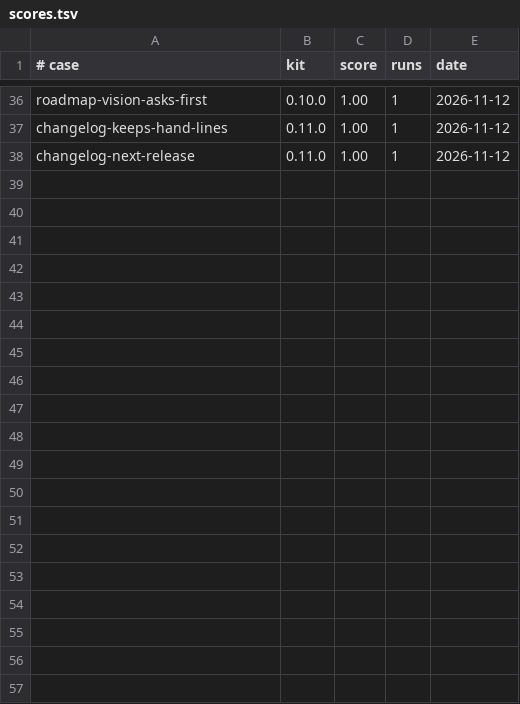
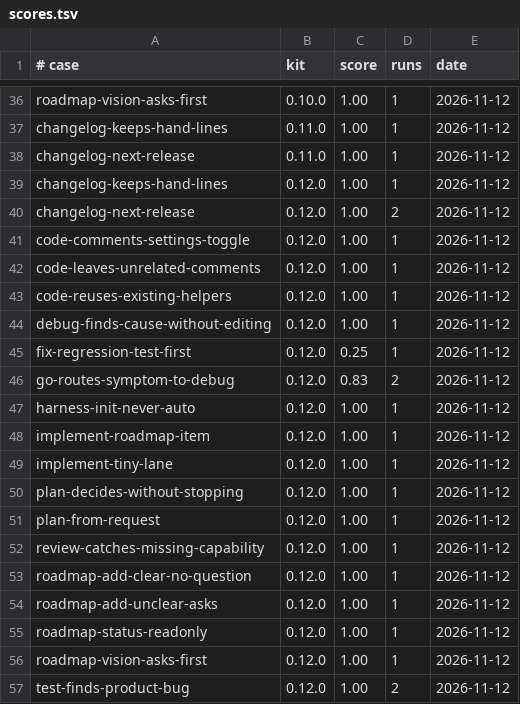
Before and after one commit to thithiennta/yayharness-kit, a TSV file: plugins/yay/evals/scores.tsv, drawn as a sheet; only a part is shown, gaps mark what is left out; the diff names each change by its address in the sheet, - before the commit and + after, or states it on an @@ line.

```diff
--- a/plugins/yay/evals/scores.tsv
+++ b/plugins/yay/evals/scores.tsv
+row 39: changelog-keeps-hand-lines | 0.12.0 | 1.00 | 1 | 2026-11-12
+row 40: changelog-next-release | 0.12.0 | 1.00 | 2 | 2026-11-12
+row 41: code-comments-settings-toggle | 0.12.0 | 1.00 | 1 | 2026-11-12
+row 42: code-leaves-unrelated-comments | 0.12.0 | 1.00 | 1 | 2026-11-12
+row 43: code-reuses-existing-helpers | 0.12.0 | 1.00 | 1 | 2026-11-12
+row 44: debug-finds-cause-without-editing | 0.12.0 | 1.00 | 1 | 2026-11-12
+row 45: fix-regression-test-first | 0.12.0 | 0.25 | 1 | 2026-11-12
+row 46: go-routes-symptom-to-debug | 0.12.0 | 0.83 | 2 | 2026-11-12
+row 47: harness-init-never-auto | 0.12.0 | 1.00 | 1 | 2026-11-12
+row 48: implement-roadmap-item | 0.12.0 | 1.00 | 1 | 2026-11-12
+row 49: implement-tiny-lane | 0.12.0 | 1.00 | 1 | 2026-11-12
+row 50: plan-decides-without-stopping | 0.12.0 | 1.00 | 1 | 2026-11-12
+row 51: plan-from-request | 0.12.0 | 1.00 | 1 | 2026-11-12
+row 52: review-catches-missing-capability | 0.12.0 | 1.00 | 1 | 2026-11-12
+row 53: roadmap-add-clear-no-question | 0.12.0 | 1.00 | 1 | 2026-11-12
+row 54: roadmap-add-unclear-asks | 0.12.0 | 1.00 | 1 | 2026-11-12
+row 55: roadmap-status-readonly | 0.12.0 | 1.00 | 1 | 2026-11-12
+row 56: roadmap-vision-asks-first | 0.12.0 | 1.00 | 1 | 2026-11-12
+row 57: test-finds-product-bug | 0.12.0 | 1.00 | 2 | 2026-11-12
```
Also changed, not shown: 4 other files.
